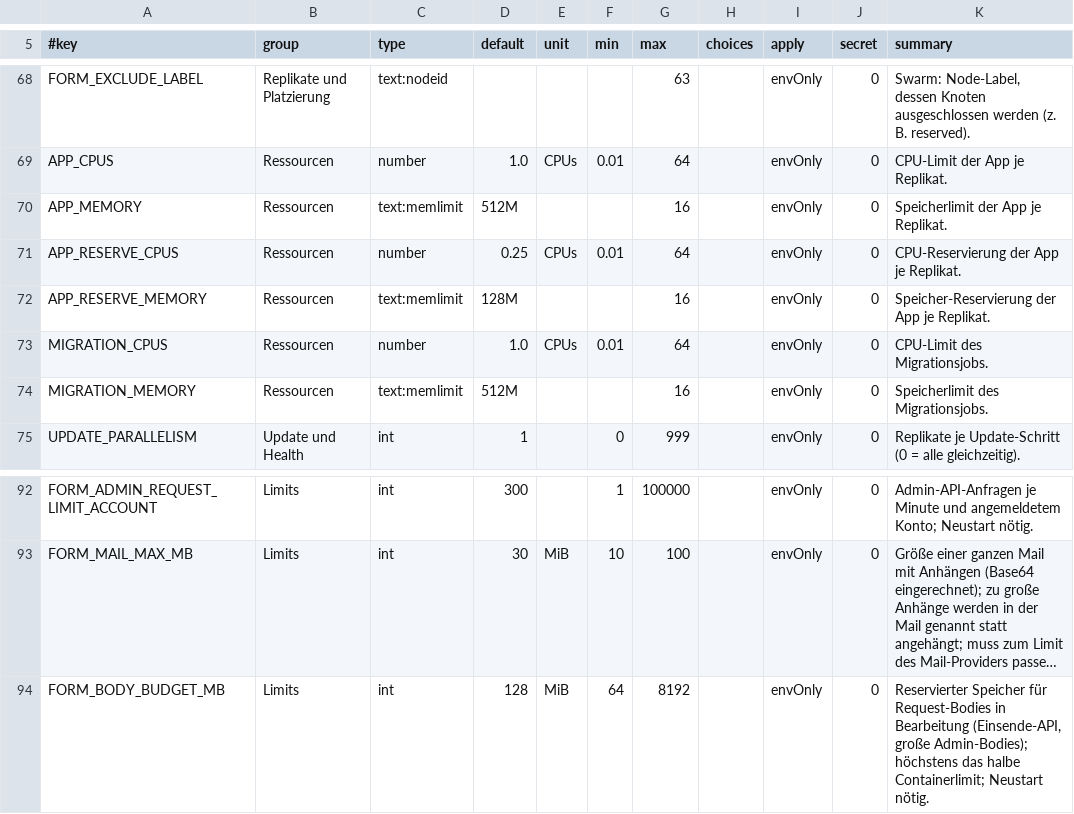
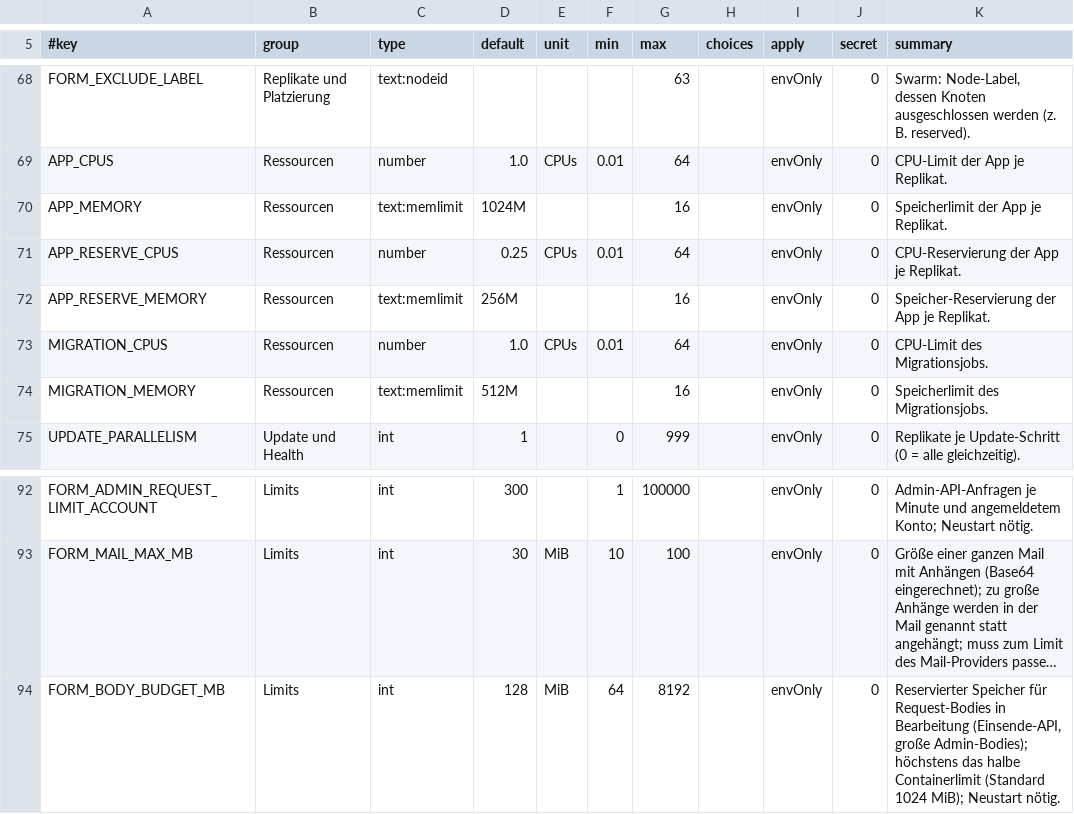
Before and after one commit to MagicalWig34653/form-backend, a TSV file: deploy/swarm/config-extra.tsv, drawn as a sheet; only a part is shown, gaps mark what is left out; long unchanged cells end in …; the diff names each change by its address in the sheet, - before the commit and + after, or states it on an @@ line.

Commit message:
Folge-Export: Deadlock als 409 statt 500, ops/access mit unbenanntem Formular (5F3725C9), glibc-Malloc-ENV gegen Heap-Fragmentierung und APP_MEMORY-Standard 1024M (30858F93), strenger Betreiberharness

```diff
--- a/deploy/swarm/config-extra.tsv
+++ b/deploy/swarm/config-extra.tsv
-D70 (default): 512M
+D70 (default): 1024M
-D72 (default): 128M
+D72 (default): 256M
-K94 (summary): …das halbe Containerlimit; Neustart nötig.
+K94 (summary): …das halbe Containerlimit (Standard 1024 MiB); Neustart nötig.
```
Also changed, not shown: 20 other files.
